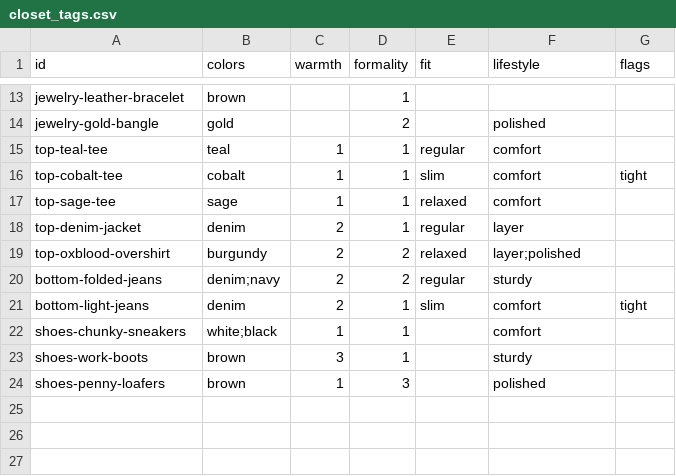
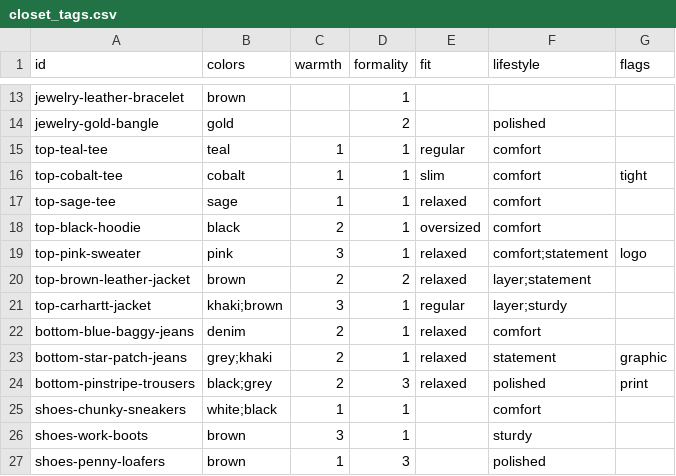
Before and after one commit to mojoboy/fitcode, a CSV file: data/closet_tags.csv, drawn as a sheet; only a part is shown, gaps mark what is left out.

```diff
--- a/data/closet_tags.csv
+++ b/data/closet_tags.csv
@@ -17,6 +17,9 @@ top-cobalt-tee,cobalt,1,1,slim,comfort,tight
 top-sage-tee,sage,1,1,relaxed,comfort,
-top-denim-jacket,denim,2,1,regular,layer,
-top-oxblood-overshirt,burgundy,2,2,relaxed,layer;polished,
-bottom-folded-jeans,denim;navy,2,2,regular,sturdy,
-bottom-light-jeans,denim,2,1,slim,comfort,tight
+top-black-hoodie,black,2,1,oversized,comfort,
+top-pink-sweater,pink,3,1,relaxed,comfort;statement,logo
+top-brown-leather-jacket,brown,2,2,relaxed,layer;statement,
+top-carhartt-jacket,khaki;brown,3,1,regular,layer;sturdy,
+bottom-blue-baggy-jeans,denim,2,1,relaxed,comfort,
+bottom-star-patch-jeans,grey;khaki,2,1,relaxed,statement,graphic
+bottom-pinstripe-trousers,black;grey,2,3,relaxed,polished,print
 shoes-chunky-sneakers,white;black,1,1,,comfort,
```
Also changed, not shown: assets/closet/CREDITS.csv, 32 other files.
